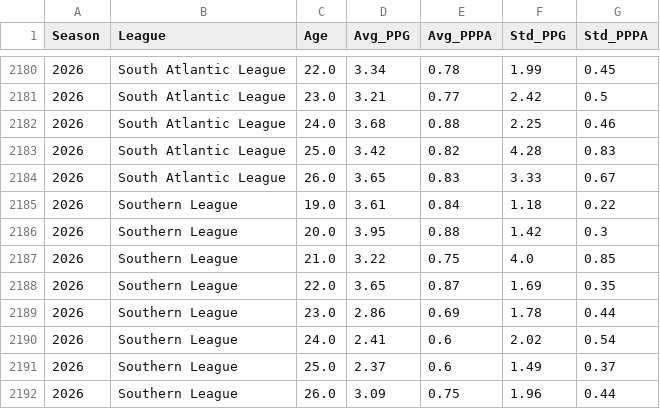
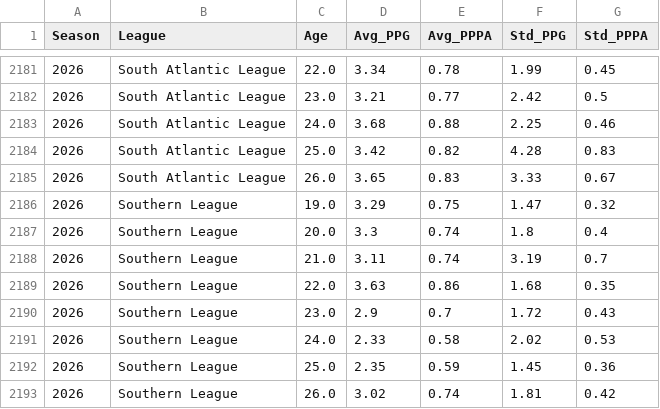
Before and after one commit to cjaccoman/cjaccoMain, a CSV file: data/computed/averages_season_league_age.csv, drawn as a sheet; only a part is shown, gaps mark what is left out; the diff covers the shown part only.

```diff
--- a/data/computed/averages_season_league_age.csv
+++ b/data/computed/averages_season_league_age.csv
@@ -2184,9 +2185,9 @@ Season,League,Age,Avg_PPG,Avg_PPPA,Std_PPG,Std_PPPA
 2026,South Atlantic League,26.0,3.65,0.83,3.33,0.67
-2026,Southern League,19.0,3.61,0.84,1.18,0.22
-2026,Southern League,20.0,3.95,0.88,1.42,0.3
-2026,Southern League,21.0,3.22,0.75,4.0,0.85
-2026,Southern League,22.0,3.65,0.87,1.69,0.35
-2026,Southern League,23.0,2.86,0.69,1.78,0.44
-2026,Southern League,24.0,2.41,0.6,2.02,0.54
-2026,Southern League,25.0,2.37,0.6,1.49,0.37
-2026,Southern League,26.0,3.09,0.75,1.96,0.44
+2026,Southern League,19.0,3.29,0.75,1.47,0.32
+2026,Southern League,20.0,3.3,0.74,1.8,0.4
+2026,Southern League,21.0,3.11,0.74,3.19,0.7
+2026,Southern League,22.0,3.63,0.86,1.68,0.35
+2026,Southern League,23.0,2.9,0.7,1.72,0.43
+2026,Southern League,24.0,2.33,0.58,2.02,0.53
+2026,Southern League,25.0,2.35,0.59,1.45,0.36
+2026,Southern League,26.0,3.02,0.74,1.81,0.42
```
Also changed, not shown: 1 added row and 106 edited cells elsewhere in this file, data/api/milb_games_done.csv, data/computed/averages_season_league.csv, 16 other files.
